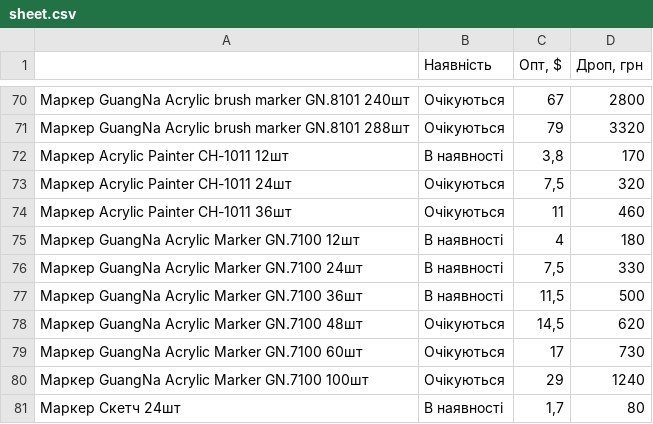
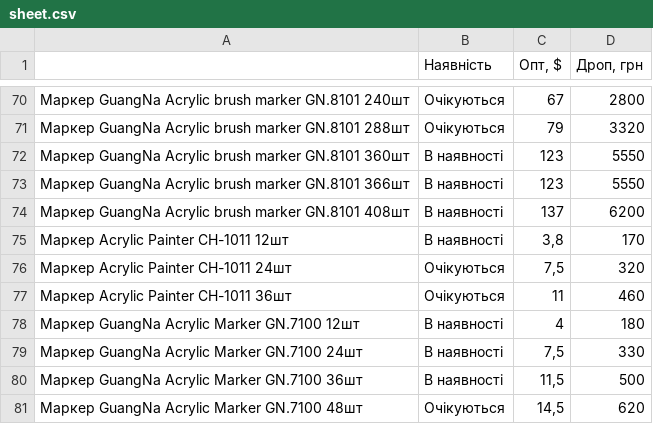
Before and after one commit to linequantum-svg/Price, a CSV file: sheet.csv, drawn as a sheet; only a part is shown, gaps mark what is left out; the shorter side is filled out with more unchanged rows; the diff names each change by its address in the sheet, - before the commit and + after, or states it on an @@ line.

Commit message:
Add GuangNa acrylic marker sets

```diff
--- a/sheet.csv
+++ b/sheet.csv
+row 72: Маркер GuangNa Acrylic brush marker GN.8101 360шт | В наявності | 123 | 5550
+row 73: Маркер GuangNa Acrylic brush marker GN.8101 366шт | В наявності | 123 | 5550
+row 74: Маркер GuangNa Acrylic brush marker GN.8101 408шт | В наявності | 137 | 6200
```
Also changed, not shown: 6 other files.
